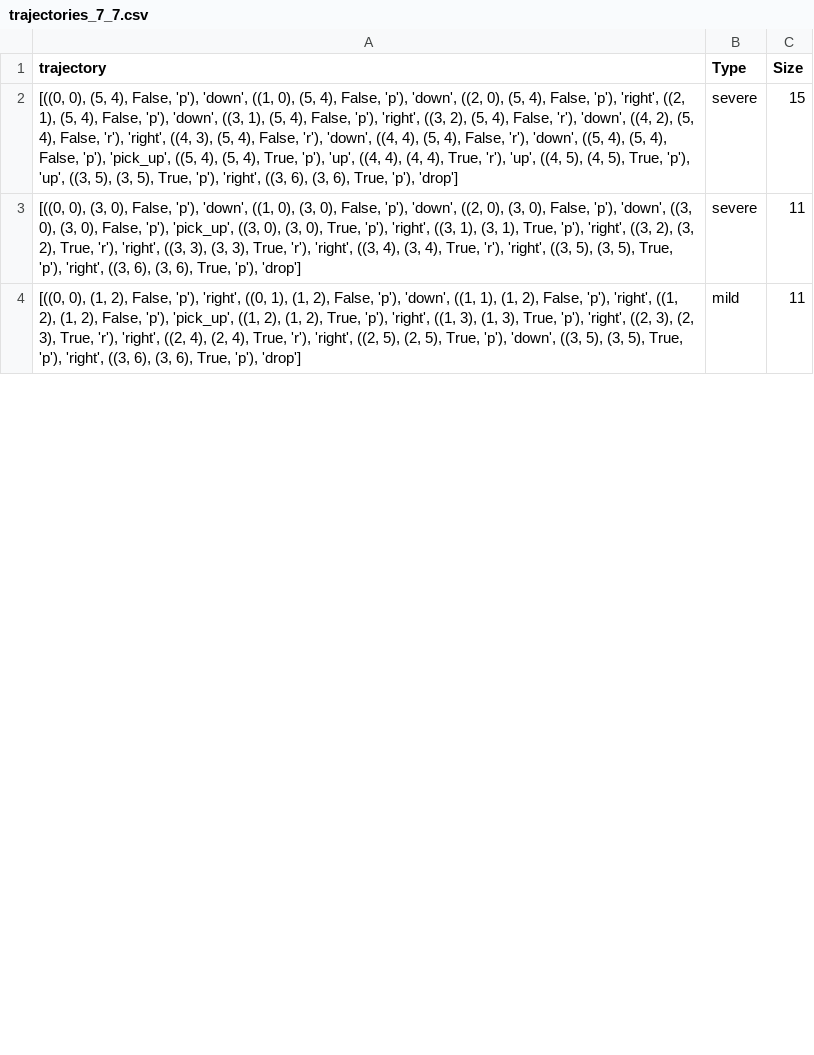
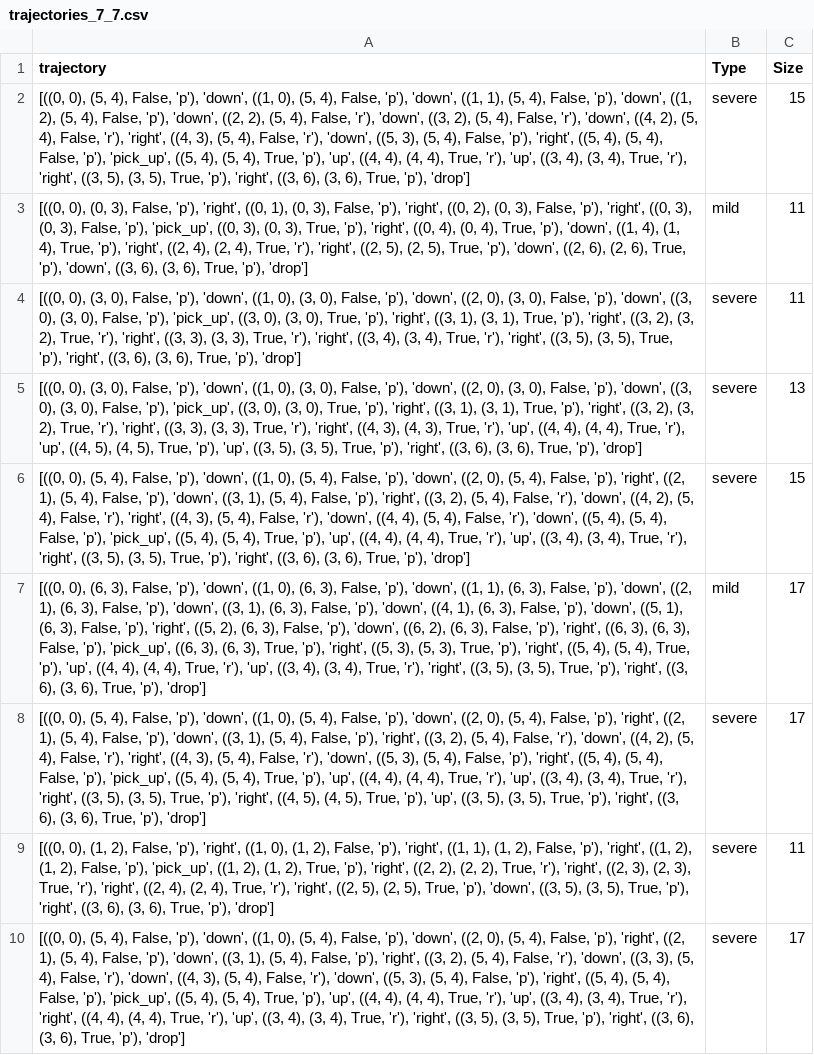
Before and after one commit to SriAish/NSE_PlanningAgent, a CSV file: trajectories_7_7.csv, drawn as a sheet; only a part is shown; the shorter side is filled out with more unchanged rows; the diff covers the shown part only; the diff names each change by its address in the sheet, - before the commit and + after, or states it on an @@ line.

```diff
--- a/trajectories_7_7.csv
+++ b/trajectories_7_7.csv
-A2 (trajectory): …'p'), 'down', ((2, 0), (5, 4), False, 'p'), 'right', ((2, 1), (5, 4), False, 'p'), 'down', ((3, 1), (5, 4), False, 'p'), 'right', ((3, 2), (5, 4), False, 'r'), 'down', ((4, 2), (5, 4), False, 'r'), 'right', ((4, 3), (5, 4), False, 'r'), 'down', ((4, 4), (5, 4), False, 'r'), 'down', ((5, 4), (5, 4), False, 'p'), 'pick_up', ((5, 4), (5, 4), True, 'p'), 'up', ((4, 4), (4, 4), True, 'r'), 'up', ((4, 5), (4, 5), True, 'p'), 'up', ((3, 5),…
+A2 (trajectory): …'p'), 'down', ((1, 1), (5, 4), False, 'p'), 'down', ((1, 2), (5, 4), False, 'p'), 'down', ((2, 2), (5, 4), False, 'r'), 'down', ((3, 2), (5, 4), False, 'r'), 'down', ((4, 2), (5, 4), False, 'r'), 'right', ((4, 3), (5, 4), False, 'r'), 'down', ((5, 3), (5, 4), False, 'p'), 'right', ((5, 4), (5, 4), False, 'p'), 'pick_up', ((5, 4), (5, 4), True, 'p'), 'up', ((4, 4), (4, 4), True, 'r'), 'up', ((3, 4), (3, 4), True, 'r'), 'right', ((3, 5),…
+row 3: [((0, 0), (0, 3), False, 'p'), 'right', ((0, 1), (0, 3), False, 'p'), 'right', ((0, 2), (0, 3), False, 'p'), 'right', ((0, 3), (0, 3), False, 'p'), 'pick_up', ((0, 3), (0, 3), True, 'p'), 'right', ((0, 4), (0, 4), True, 'p'), 'down', ((1, 4), (1, 4), True, 'p'), 'right', ((2, 4), (2, 4), True, 'r'), 'right', ((2, 5), (2, 5), True, 'p'), 'down', ((2, 6), (2, 6), True, 'p'), 'down', ((3, 6), (3, 6), True, 'p'), 'drop'] | mild | 11
+row 5: [((0, 0), (3, 0), False, 'p'), 'down', ((1, 0), (3, 0), False, 'p'), 'down', ((2, 0), (3, 0), False, 'p'), 'down', ((3, 0), (3, 0), False, 'p'), 'pick_up', ((3, 0), (3, 0), True, 'p'), 'right', ((3, 1), (3, 1), True, 'p'), 'right', ((3, 2), (3, 2), True, 'r'), 'right', ((3, 3), (3, 3), True, 'r'), 'right', ((4, 3), (4, 3), True, 'r'), 'up', ((4, 4), (4, 4), True, 'r'), 'up', ((4, 5), (4, 5), True, 'p'), 'up', ((3, 5), (3, 5), True, 'p'), 'right', ((3, 6), (3, 6), True, 'p'), 'drop'] | severe | 13
+row 6: [((0, 0), (5, 4), False, 'p'), 'down', ((1, 0), (5, 4), False, 'p'), 'down', ((2, 0), (5, 4), False, 'p'), 'right', ((2, 1), (5, 4), False, 'p'), 'down', ((3, 1), (5, 4), False, 'p'), 'right', ((3, 2), (5, 4), False, 'r'), 'down', ((4, 2), (5, 4), False, 'r'), 'right', ((4, 3), (5, 4), False, 'r'), 'down', ((4, 4), (5, 4), False, 'r'), 'down', ((5, 4), (5, 4), False, 'p'), 'pick_up', ((5, 4), (5, 4), True, 'p'), 'up', ((4, 4), (4, 4), True, 'r'), 'up', ((3, 4), (3, 4), True, 'r'), 'right', ((3, 5), (3, 5), True, 'p'), 'right', ((3, 6), (3, 6), True, 'p'), 'drop'] | severe | 15
+row 7: [((0, 0), (6, 3), False, 'p'), 'down', ((1, 0), (6, 3), False, 'p'), 'down', ((1, 1), (6, 3), False, 'p'), 'down', ((2, 1), (6, 3), False, 'p'), 'down', ((3, 1), (6, 3), False, 'p'), 'down', ((4, 1), (6, 3), False, 'p'), 'down', ((5, 1), (6, 3), False, 'p'), 'right', ((5, 2), (6, 3), False, 'p'), 'down', ((6, 2), (6, 3), False, 'p'), 'right', ((6, 3), (6, 3), False, 'p'), 'pick_up', ((6, 3), (6, 3), True, 'p'), 'right', ((5, 3), (5, 3), True, 'p'), 'right', ((5, 4), (5, 4), True, 'p'), 'up', ((4, 4), (4, 4), True, 'r'), 'up', ((3, 4), (3, 4), True, 'r'), 'right', ((3, 5), (3, 5), True, 'p'), 'right', ((3, 6), (3, 6), True, 'p'), 'drop'] | mild | 17
+row 8: [((0, 0), (5, 4), False, 'p'), 'down', ((1, 0), (5, 4), False, 'p'), 'down', ((2, 0), (5, 4), False, 'p'), 'right', ((2, 1), (5, 4), False, 'p'), 'down', ((3, 1), (5, 4), False, 'p'), 'right', ((3, 2), (5, 4), False, 'r'), 'down', ((4, 2), (5, 4), False, 'r'), 'right', ((4, 3), (5, 4), False, 'r'), 'down', ((5, 3), (5, 4), False, 'p'), 'right', ((5, 4), (5, 4), False, 'p'), 'pick_up', ((5, 4), (5, 4), True, 'p'), 'up', ((4, 4), (4, 4), True, 'r'), 'up', ((3, 4), (3, 4), True, 'r'), 'right', ((3, 5), (3, 5), True, 'p'), 'right', ((4, 5), (4, 5), True, 'p'), 'up', ((3, 5), (3, 5), True, 'p'), 'right', ((3, 6), (3, 6), True, 'p'), 'drop'] | severe | 17
+row 9: [((0, 0), (1, 2), False, 'p'), 'right', ((1, 0), (1, 2), False, 'p'), 'right', ((1, 1), (1, 2), False, 'p'), 'right', ((1, 2), (1, 2), False, 'p'), 'pick_up', ((1, 2), (1, 2), True, 'p'), 'right', ((2, 2), (2, 2), True, 'r'), 'right', ((2, 3), (2, 3), True, 'r'), 'right', ((2, 4), (2, 4), True, 'r'), 'right', ((2, 5), (2, 5), True, 'p'), 'down', ((3, 5), (3, 5), True, 'p'), 'right', ((3, 6), (3, 6), True, 'p'), 'drop'] | severe | 11
+row 10: [((0, 0), (5, 4), False, 'p'), 'down', ((1, 0), (5, 4), False, 'p'), 'down', ((2, 0), (5, 4), False, 'p'), 'right', ((2, 1), (5, 4), False, 'p'), 'down', ((3, 1), (5, 4), False, 'p'), 'right', ((3, 2), (5, 4), False, 'r'), 'down', ((3, 3), (5, 4), False, 'r'), 'down', ((4, 3), (5, 4), False, 'r'), 'down', ((5, 3), (5, 4), False, 'p'), 'right', ((5, 4), (5, 4), False, 'p'), 'pick_up', ((5, 4), (5, 4), True, 'p'), 'up', ((4, 4), (4, 4), True, 'r'), 'up', ((3, 4), (3, 4), True, 'r'), 'right', ((4, 4), (4, 4), True, 'r'), 'up', ((3, 4), (3, 4), True, 'r'), 'right', ((3, 5), (3, 5), True, 'p'), 'right', ((3, 6), (3, 6), True, 'p'), 'drop'] | severe | 17
```
Also changed, not shown: 21 added rows, 28 removed rows, 7 moved rows and 10 edited cells elsewhere in this file, 3 other files.
